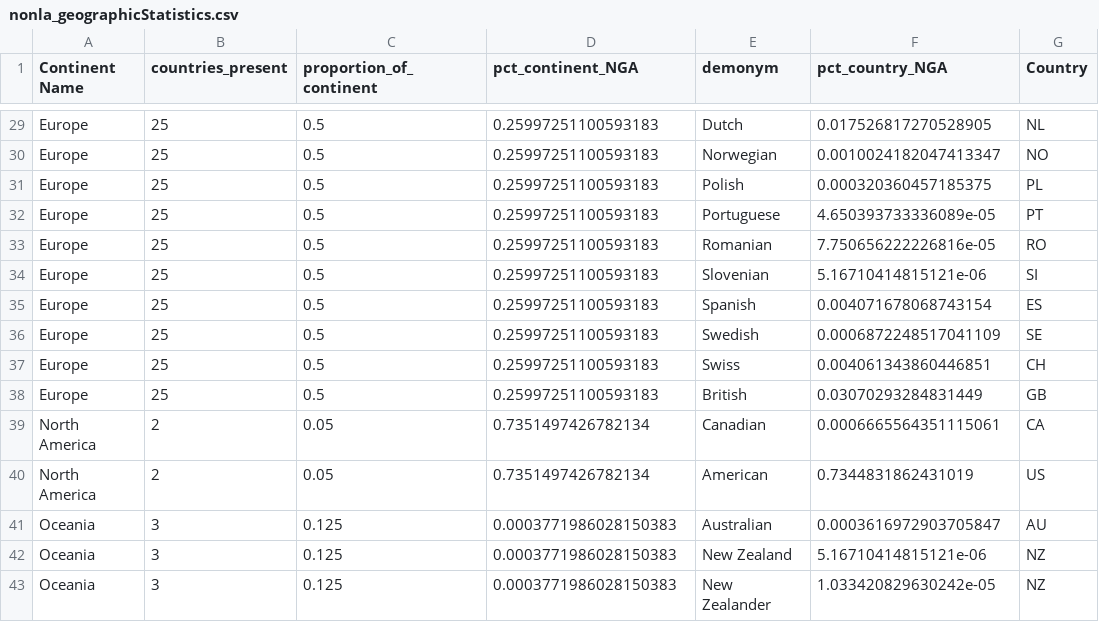
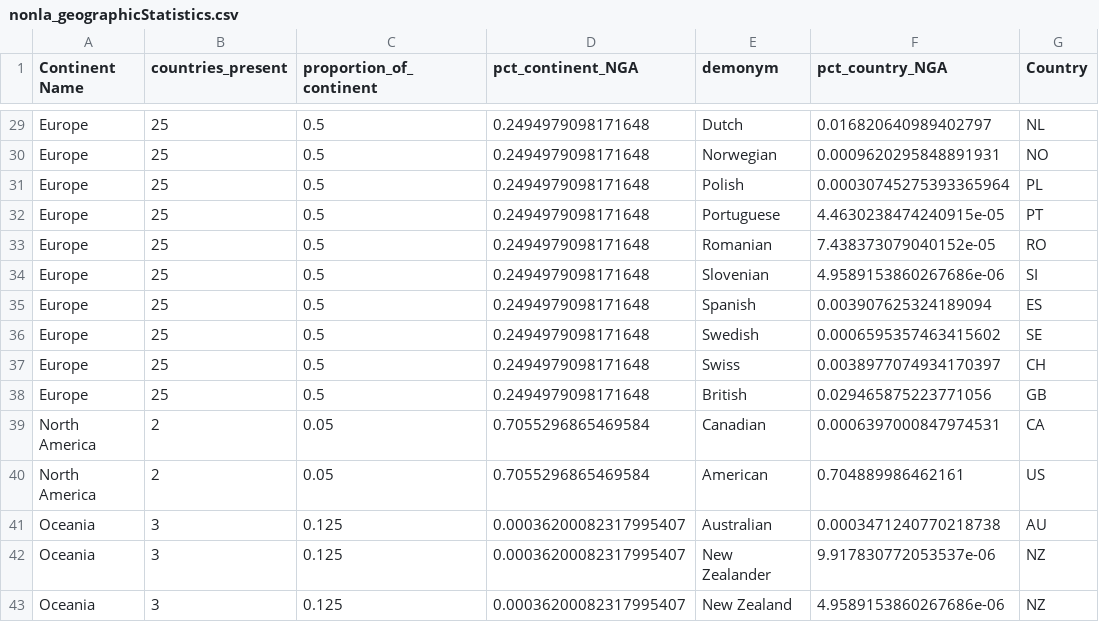
Before and after one commit to Bryan-Az/Art_and_Ai, a CSV file: data_samples/nonLaArt/nonla_geographicStatistics.csv, drawn as a sheet; only a part is shown, gaps mark what is left out; the diff covers the shown part only; the diff names each change by its address in the sheet, - before the commit and + after, or states it on an @@ line.

```diff
--- a/data_samples/nonLaArt/nonla_geographicStatistics.csv
+++ b/data_samples/nonLaArt/nonla_geographicStatistics.csv
-D29:D38 (pct_continent_NGA): 0.25997251100593183
+D29:D38 (pct_continent_NGA): 0.2494979098171648
-F29 (pct_country_NGA): 0.017526817270528905
+F29 (pct_country_NGA): 0.016820640989402797
-F30 (pct_country_NGA): 0.0010024182047413347
+F30 (pct_country_NGA): 0.0009620295848891931
-F31 (pct_country_NGA): 0.000320360457185375
+F31 (pct_country_NGA): 0.00030745275393365964
-F32 (pct_country_NGA): 4.650393733336089e-05
+F32 (pct_country_NGA): 4.4630238474240915e-05
-F33 (pct_country_NGA): 7.750656222226816e-05
+F33 (pct_country_NGA): 7.438373079040152e-05
-F34 (pct_country_NGA): 5.16710414815121e-06
+F34 (pct_country_NGA): 4.9589153860267686e-06
-F35 (pct_country_NGA): 0.004071678068743154
+F35 (pct_country_NGA): 0.003907625324189094
-F36 (pct_country_NGA): 0.0006872248517041109
+F36 (pct_country_NGA): 0.0006595357463415602
-F37 (pct_country_NGA): 0.004061343860446851
+F37 (pct_country_NGA): 0.0038977074934170397
-F38 (pct_country_NGA): 0.03070293284831449
+F38 (pct_country_NGA): 0.029465875223771056
-D39:D40 (pct_continent_NGA): 0.7351497426782134
+D39:D40 (pct_continent_NGA): 0.7055296865469584
-F39 (pct_country_NGA): 0.0006665564351115061
+F39 (pct_country_NGA): 0.0006397000847974531
-F40 (pct_country_NGA): 0.7344831862431019
+F40 (pct_country_NGA): 0.704889986462161
-D41:D43 (pct_continent_NGA): 0.0003771986028150383
+D41:D43 (pct_continent_NGA): 0.00036200082317995407
-F41 (pct_country_NGA): 0.0003616972903705847
+F41 (pct_country_NGA): 0.0003471240770218738
-E42 (demonym): New Zealand
+E42 (demonym): New Zealander
-F42 (pct_country_NGA): 5.16710414815121e-06
+F42 (pct_country_NGA): 9.917830772053537e-06
-E43 (demonym): New Zealander
+E43 (demonym): New Zealand
-F43 (pct_country_NGA): 1.033420829630242e-05
+F43 (pct_country_NGA): 4.9589153860267686e-06
```
Also changed, not shown: 54 edited cells elsewhere in this file, data_samples/LaArt/la_geographicStatistics.csv, 2 other files.
